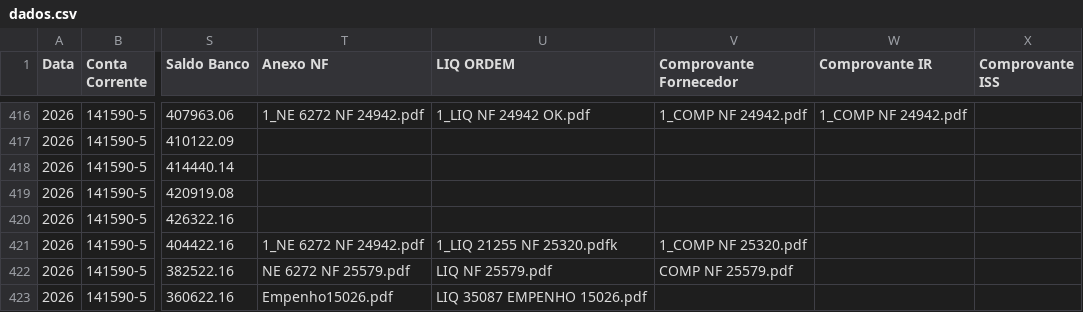
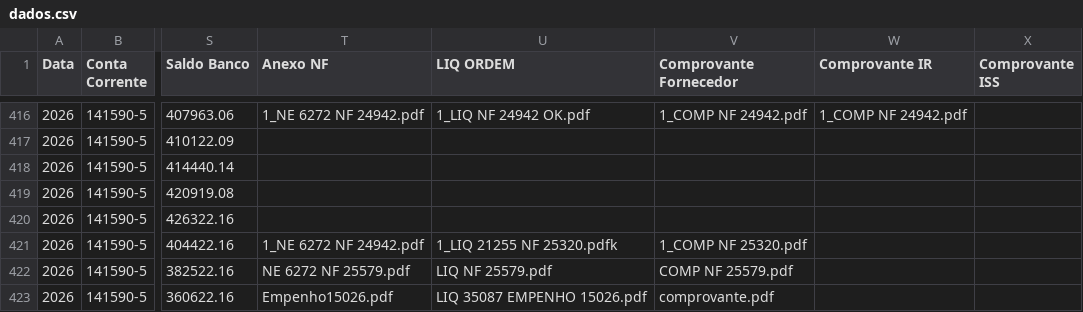
Before and after one commit to controleconveniosmaringa-a11y/controle-emendas, a CSV file: dados.csv, drawn as a sheet; only a part is shown, gaps mark what is left out; the diff names each change by its address in the sheet, - before the commit and + after, or states it on an @@ line.

Commit message:
Atualização contábil em tempo real via painel de controle 📊

```diff
--- a/dados.csv
+++ b/dados.csv
-V423 (Comprovante Fornecedor): (empty)
+V423 (Comprovante Fornecedor): comprovante.pdf
```
